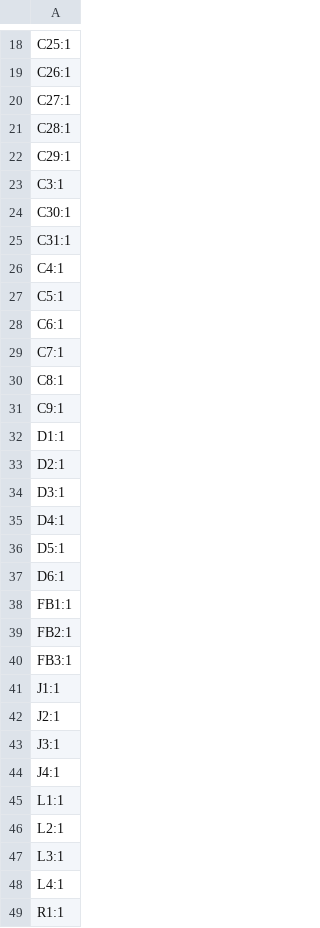
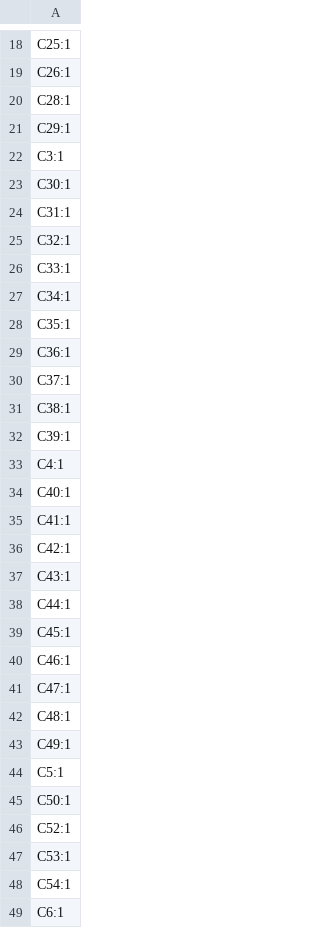
Before and after one commit to vighnesh-sawant/adsb-devboard, a CSV file: production/rev3_designators.csv (was production/designators.csv), drawn as a sheet; only a part is shown, gaps mark what is left out; the shorter side is filled out with more unchanged rows; removed rows and columns are numbered as before the commit, all else as after; the diff covers the shown part only; the diff names each change by its address in the sheet, - before the commit and + after, or states it on an @@ line.

```diff
--- a/production/designators.csv
+++ b/production/rev3_designators.csv
-row 20: C27:1
+row 25: C32:1
+row 26: C33:1
+row 27: C34:1
+row 28: C35:1
+row 29: C36:1
+row 30: C37:1
+row 31: C38:1
+row 32: C39:1
+row 34: C40:1
+row 35: C41:1
+row 36: C42:1
+row 37: C43:1
+row 38: C44:1
+row 39: C45:1
+row 40: C46:1
+row 41: C47:1
+row 42: C48:1
+row 43: C49:1
+row 45: C50:1
+row 46: C52:1
+row 47: C53:1
+row 48: C54:1
```
Also changed, not shown: 13 added rows, 3 removed rows and 1 edited cell elsewhere in this file, production/rev3_bom.csv, production/rev3_positions.csv, 10 other files.
